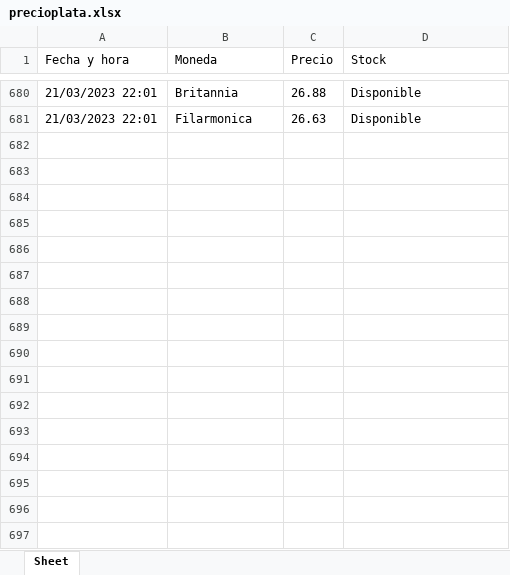
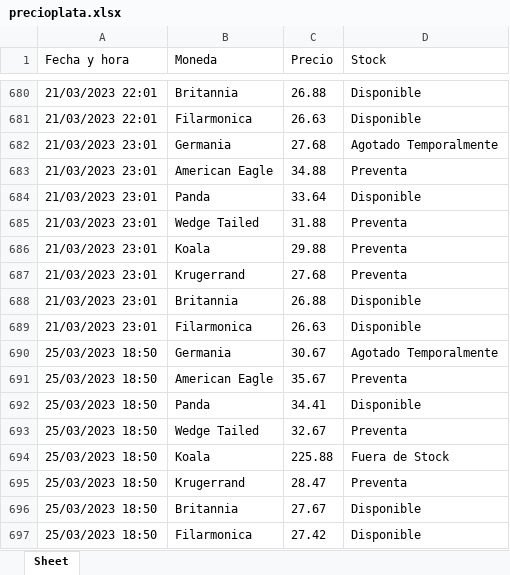
Before and after one commit to Hugopvigo/Silver, an Excel workbook: precioplata.xlsx, sheet Sheet, drawn as a sheet; only a part is shown, gaps mark what is left out; values as stored, in another font and other column widths than the file's, no borders; the diff names each change by its address in the sheet, - before the commit and + after, or states it on an @@ line.

```diff
--- a/precioplata.xlsx (sheet Sheet)
+++ b/precioplata.xlsx (sheet Sheet)
+row 682: 21/03/2023 23:01 | Germania | 27.68 | Agotado Temporalmente
+row 683: 21/03/2023 23:01 | American Eagle | 34.88 | Preventa
+row 684: 21/03/2023 23:01 | Panda | 33.64 | Disponible
+row 685: 21/03/2023 23:01 | Wedge Tailed | 31.88 | Preventa
+row 686: 21/03/2023 23:01 | Koala | 29.88 | Preventa
+row 687: 21/03/2023 23:01 | Krugerrand | 27.68 | Preventa
+row 688: 21/03/2023 23:01 | Britannia | 26.88 | Disponible
+row 689: 21/03/2023 23:01 | Filarmonica | 26.63 | Disponible
+row 690: 25/03/2023 18:50 | Germania | 30.67 | Agotado Temporalmente
+row 691: 25/03/2023 18:50 | American Eagle | 35.67 | Preventa
+row 692: 25/03/2023 18:50 | Panda | 34.41 | Disponible
+row 693: 25/03/2023 18:50 | Wedge Tailed | 32.67 | Preventa
+row 694: 25/03/2023 18:50 | Koala | 225.88 | Fuera de Stock
+row 695: 25/03/2023 18:50 | Krugerrand | 28.47 | Preventa
+row 696: 25/03/2023 18:50 | Britannia | 27.67 | Disponible
+row 697: 25/03/2023 18:50 | Filarmonica | 27.42 | Disponible
```
Also changed, not shown: 1 other file.
